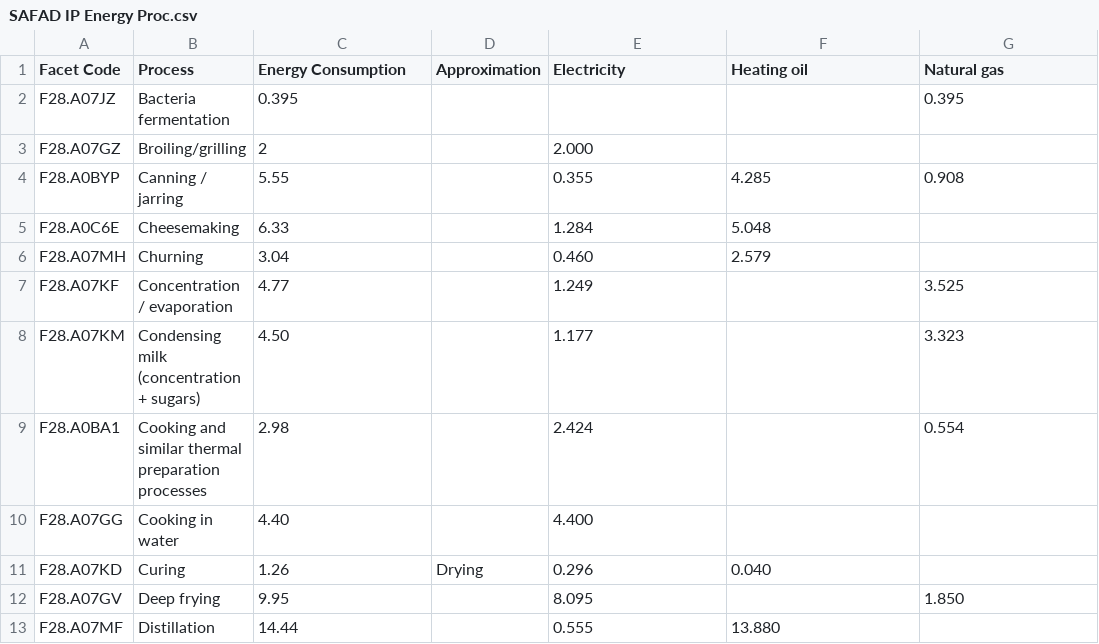
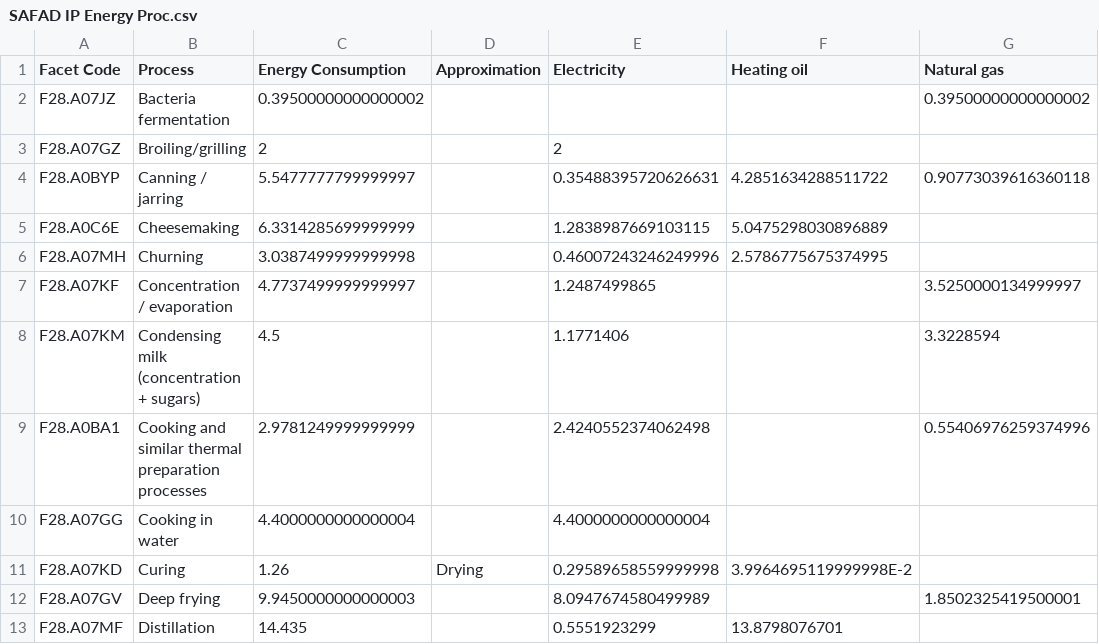
Before and after one commit to SLU-foodsystems/safad, a CSV file: src/default-input-files/SAFAD IP Energy Proc.csv, drawn as a sheet; only a part is shown; the diff covers the shown part only; the diff names each change by its address in the sheet, - before the commit and + after, or states it on an @@ line.

```diff
--- a/src/default-input-files/SAFAD IP Energy Proc.csv
+++ b/src/default-input-files/SAFAD IP Energy Proc.csv
-C2 (Energy Consumption): 0.395
+C2 (Energy Consumption): 0.39500000000000002
-G2 (Natural gas): 0.395
+G2 (Natural gas): 0.39500000000000002
-E3 (Electricity): 2.000
+E3 (Electricity): 2
-C4 (Energy Consumption): 5.55
+C4 (Energy Consumption): 5.5477777799999997
-E4 (Electricity): 0.355
+E4 (Electricity): 0.35488395720626631
-F4 (Heating oil): 4.285
+F4 (Heating oil): 4.2851634288511722
-G4 (Natural gas): 0.908
+G4 (Natural gas): 0.90773039616360118
-C5 (Energy Consumption): 6.33
+C5 (Energy Consumption): 6.3314285699999999
-E5 (Electricity): 1.284
+E5 (Electricity): 1.2838987669103115
-F5 (Heating oil): 5.048
+F5 (Heating oil): 5.0475298030896889
-C6 (Energy Consumption): 3.04
+C6 (Energy Consumption): 3.0387499999999998
-E6 (Electricity): 0.460
+E6 (Electricity): 0.46007243246249996
-F6 (Heating oil): 2.579
+F6 (Heating oil): 2.5786775675374995
-C7 (Energy Consumption): 4.77
+C7 (Energy Consumption): 4.7737499999999997
-E7 (Electricity): 1.249
+E7 (Electricity): 1.2487499865
-G7 (Natural gas): 3.525
+G7 (Natural gas): 3.5250000134999997
-C8 (Energy Consumption): 4.50
+C8 (Energy Consumption): 4.5
-E8 (Electricity): 1.177
+E8 (Electricity): 1.1771406
-G8 (Natural gas): 3.323
+G8 (Natural gas): 3.3228594
-C9 (Energy Consumption): 2.98
+C9 (Energy Consumption): 2.9781249999999999
-E9 (Electricity): 2.424
+E9 (Electricity): 2.4240552374062498
-G9 (Natural gas): 0.554
+G9 (Natural gas): 0.55406976259374996
-C10 (Energy Consumption): 4.40
+C10 (Energy Consumption): 4.4000000000000004
-E10 (Electricity): 4.400
+E10 (Electricity): 4.4000000000000004
-E11 (Electricity): 0.296
+E11 (Electricity): 0.29589658559999998
-F11 (Heating oil): 0.040
+F11 (Heating oil): 3.9964695119999998E-2
-C12 (Energy Consumption): 9.95
+C12 (Energy Consumption): 9.9450000000000003
-E12 (Electricity): 8.095
+E12 (Electricity): 8.0947674580499989
-G12 (Natural gas): 1.850
+G12 (Natural gas): 1.8502325419500001
-C13 (Energy Consumption): 14.44
+C13 (Energy Consumption): 14.435
-E13 (Electricity): 0.555
+E13 (Electricity): 0.5551923299
-F13 (Heating oil): 13.880
+F13 (Heating oil): 13.8798076701
```
Also changed, not shown: 86 edited cells elsewhere in this file, src/default-input-files/SAFAD IEF Energy.csv, src/default-input-files/SAFAD IP Origin and Waste of RPC/PL.csv, 17 other files.
